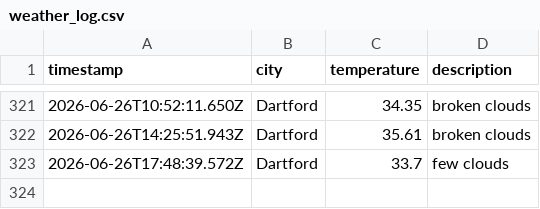
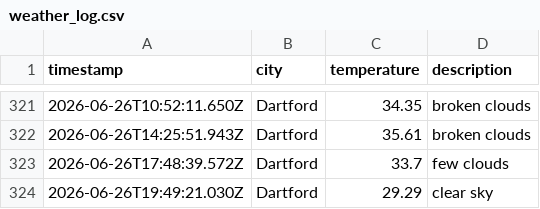
Before and after one commit to sk850/Weather-app-js, a CSV file: data/weather_log.csv, drawn as a sheet; only a part is shown, gaps mark what is left out.

```diff
--- a/data/weather_log.csv
+++ b/data/weather_log.csv
@@ -323 +323,2 @@ timestamp,city,temperature,description
 2026-06-26T17:48:39.572Z,Dartford,33.7,few clouds
+2026-06-26T19:49:21.030Z,Dartford,29.29,clear sky
```
Also changed, not shown: 1 other file.
